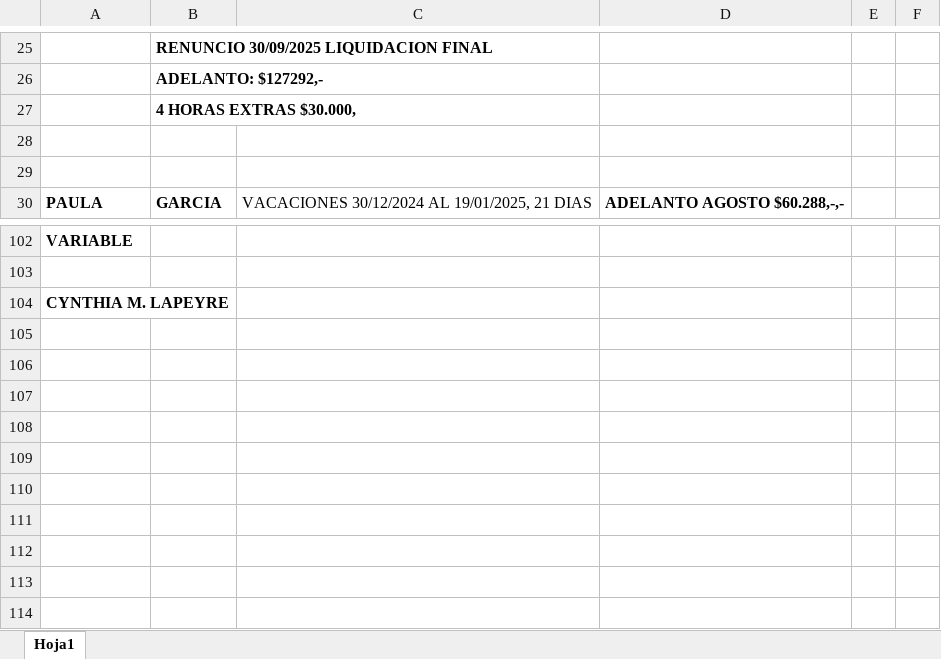
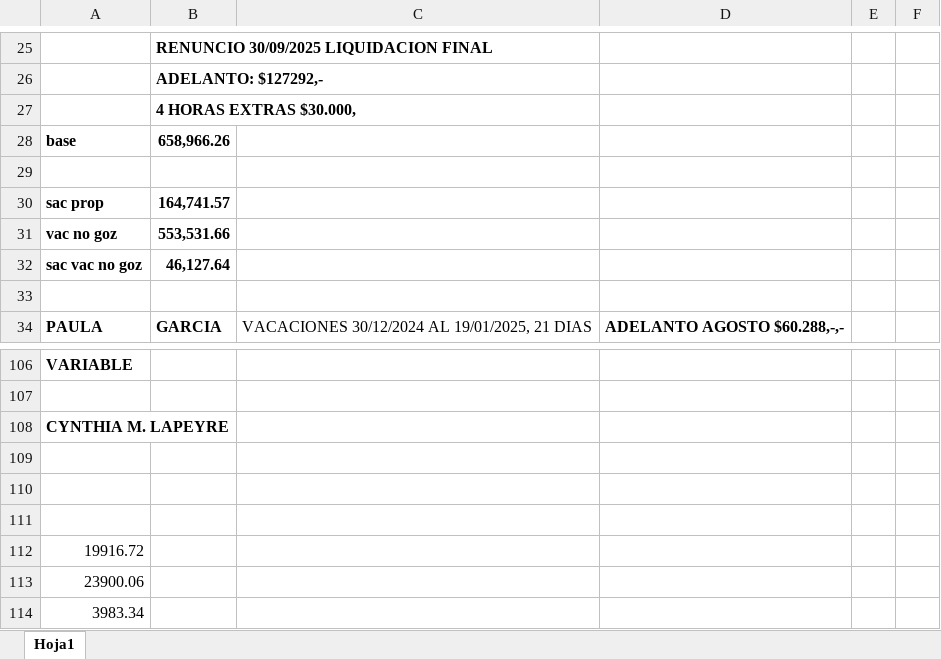
Before and after one commit to juanmartinmorganti/sueldos-oficina, an Excel workbook: 09-septiembre/6-portal-cliente/2025-septiembre/NOVEDADES SETIEMBRE 2025.xlsx, sheet Hoja1, drawn as a sheet; only a part is shown, gaps mark what is left out; values as stored, in another font and other column widths than the file's, no borders; the diff names each change by its address in the sheet, - before the commit and + after, or states it on an @@ line.

```diff
--- a/09-septiembre/6-portal-cliente/2025-septiembre/NOVEDADES SETIEMBRE 2025.xlsx (sheet Hoja1)
+++ b/09-septiembre/6-portal-cliente/2025-septiembre/NOVEDADES SETIEMBRE 2025.xlsx (sheet Hoja1)
+row 28: base | 658,966.26
+row 30: sac prop | 164,741.57
+row 31: vac no goz | 553,531.66
+row 32: sac vac no goz | 46,127.64
+row 109: (empty)
+row 110: (empty)
+row 111: (empty)
+row 112: 19916.72
+row 113: 23900.06
+row 114: 3983.34
```
Also changed, not shown: 09-septiembre/6-portal-cliente/2025-septiembre/ESCALA JUL 25-ENE 26 completa.xlsx, 09-septiembre/6-portal-cliente/DETALLE.xlsx, 4 other files.
